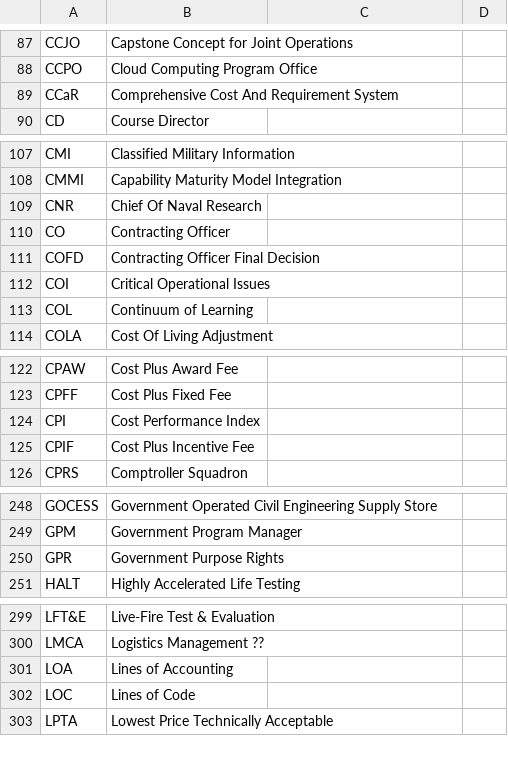
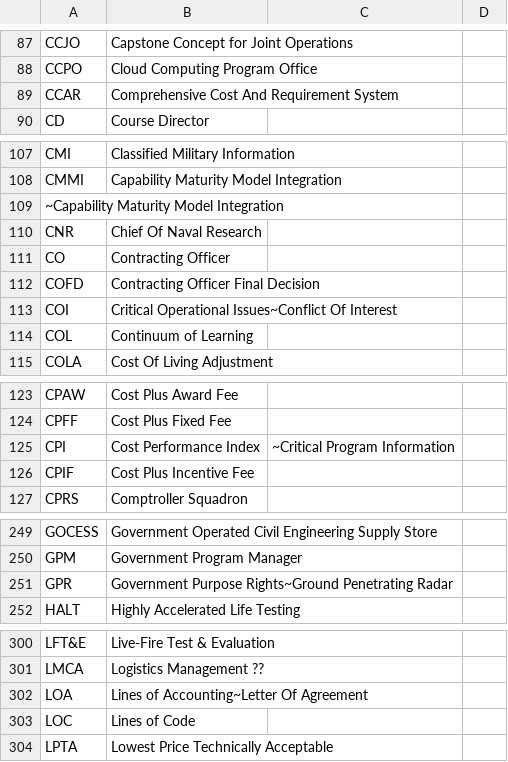
Before and after one commit to ssuto2275/military-acronyms, a CSV file: acronyms.csv, drawn as a sheet; only a part is shown, gaps mark what is left out; the diff covers the shown part only.

```diff
--- a/acronyms.csv
+++ b/acronyms.csv
@@ -89 +89 @@ CCPO,Cloud Computing Program Office
-CCaR,Comprehensive Cost And Requirement System
+CCAR,Comprehensive Cost And Requirement System,
@@ -108,0 +109 @@ CMMI,Capability Maturity Model Integration
+~Capability Maturity Model Integration
@@ -112 +113 @@ COFD,Contracting Officer Final Decision
-COI,Critical Operational Issues
+COI,Critical Operational Issues~Conflict Of Interest,
@@ -124 +125 @@ CPFF,Cost Plus Fixed Fee
-CPI,Cost Performance Index
+CPI,Cost Performance Index,~Critical Program Information
@@ -250 +251 @@ GPM,Government Program Manager
-GPR,Government Purpose Rights
+GPR,Government Purpose Rights~Ground Penetrating Radar
@@ -301 +302 @@ LMCA,Logistics Management ??
-LOA,Lines of Accounting
+LOA,Lines of Accounting~Letter Of Agreement,
```
Also changed, not shown: 43 added rows and 3 edited cells elsewhere in this file.
